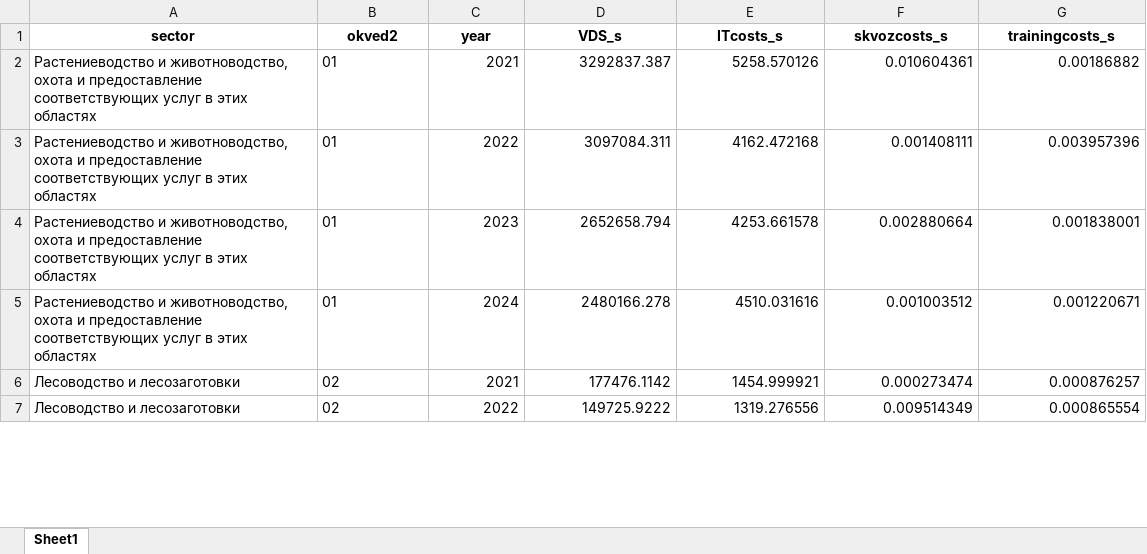
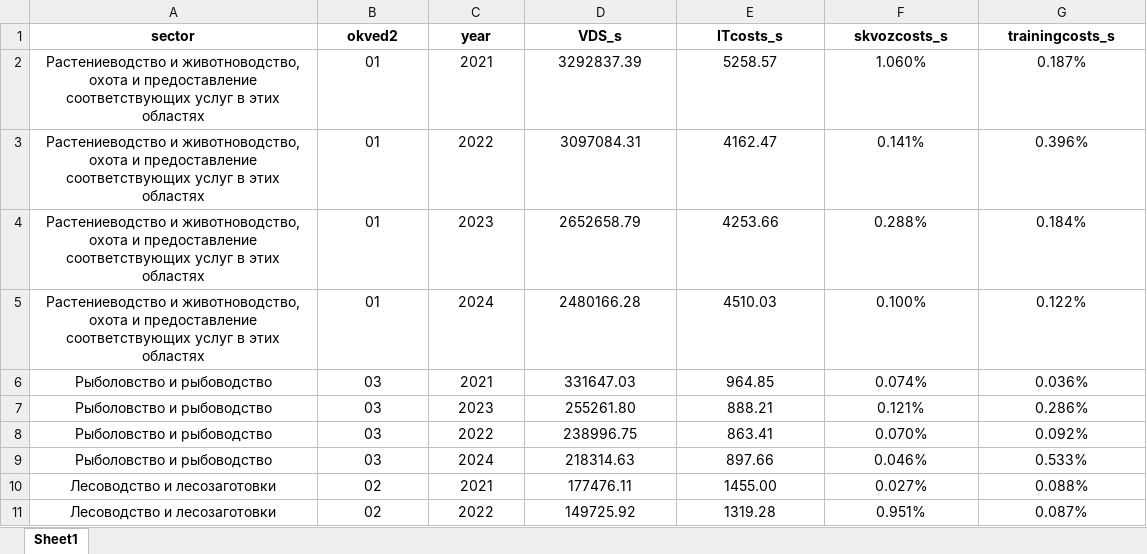
Before and after one commit to aghajanyan/ITMO-3, an Excel workbook: clustering/sepsectors/agro sector (VDS_s) 0.xlsx, sheet Sheet1, drawn as a sheet; only a part is shown; values as stored, in another font and other column widths than the file's, no borders; conditional formats not drawn; addresses are those after the commit; the diff covers the shown part only; the diff names each change by its address in the sheet, - before the commit and + after, or states it on an @@ line.

Commit message:
Update agro sector (VDS_s) 0.xlsx

```diff
--- a/clustering/sepsectors/agro sector (VDS_s) 0.xlsx (sheet Sheet1)
+++ b/clustering/sepsectors/agro sector (VDS_s) 0.xlsx (sheet Sheet1)
-A2:B5 alignment: left
+A2:B5 alignment: center
-C2:G5 alignment: right
+C2:G5 alignment: center
-D2 (VDS_s): 3292837.387
+D2 (VDS_s): 3292837.39
-E2 (ITcosts_s): 5258.570126
+E2 (ITcosts_s): 5258.57
-F2 (skvozcosts_s): 0.010604361
+F2 (skvozcosts_s): 1.060%
-G2 (trainingcosts_s): 0.00186882
+G2 (trainingcosts_s): 0.187%
-D3 (VDS_s): 3097084.311
+D3 (VDS_s): 3097084.31
-E3 (ITcosts_s): 4162.472168
+E3 (ITcosts_s): 4162.47
-F3 (skvozcosts_s): 0.001408111
+F3 (skvozcosts_s): 0.141%
-G3 (trainingcosts_s): 0.003957396
+G3 (trainingcosts_s): 0.396%
-D4 (VDS_s): 2652658.794
+D4 (VDS_s): 2652658.79
-E4 (ITcosts_s): 4253.661578
+E4 (ITcosts_s): 4253.66
-F4 (skvozcosts_s): 0.002880664
+F4 (skvozcosts_s): 0.288%
-G4 (trainingcosts_s): 0.001838001
+G4 (trainingcosts_s): 0.184%
-D5 (VDS_s): 2480166.278
+D5 (VDS_s): 2480166.28
-E5 (ITcosts_s): 4510.031616
+E5 (ITcosts_s): 4510.03
-F5 (skvozcosts_s): 0.001003512
+F5 (skvozcosts_s): 0.100%
-G5 (trainingcosts_s): 0.001220671
+G5 (trainingcosts_s): 0.122%
+row 6: Рыболовство и рыбоводство | 03 | 2021 | 331647.03 | 964.85 | 0.074% | 0.036%
+row 7: Рыболовство и рыбоводство | 03 | 2023 | 255261.80 | 888.21 | 0.121% | 0.286%
+row 8: Рыболовство и рыбоводство | 03 | 2022 | 238996.75 | 863.41 | 0.070% | 0.092%
+row 9: Рыболовство и рыбоводство | 03 | 2024 | 218314.63 | 897.66 | 0.046% | 0.533%
-A10:B11 alignment: left
+A10:B11 alignment: center
-C10:G11 alignment: right
+C10:G11 alignment: center
-D10 (VDS_s): 177476.1142
+D10 (VDS_s): 177476.11
-E10 (ITcosts_s): 1454.999921
+E10 (ITcosts_s): 1455.00
-F10 (skvozcosts_s): 0.000273474
+F10 (skvozcosts_s): 0.027%
-G10 (trainingcosts_s): 0.000876257
+G10 (trainingcosts_s): 0.088%
-D11 (VDS_s): 149725.9222
+D11 (VDS_s): 149725.92
-E11 (ITcosts_s): 1319.276556
+E11 (ITcosts_s): 1319.28
-F11 (skvozcosts_s): 0.009514349
+F11 (skvozcosts_s): 0.951%
-G11 (trainingcosts_s): 0.000865554
+G11 (trainingcosts_s): 0.087%
```
Also changed, not shown: 4 added rows, 3 removed rows, 18 edited cells and cell formats elsewhere in this sheet.
